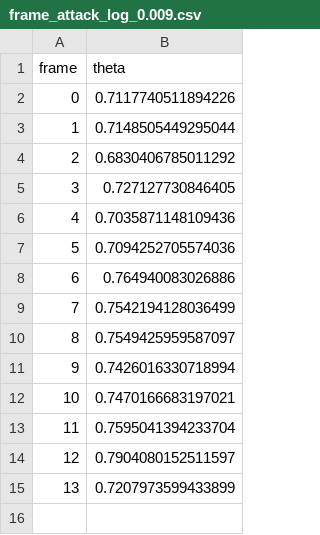
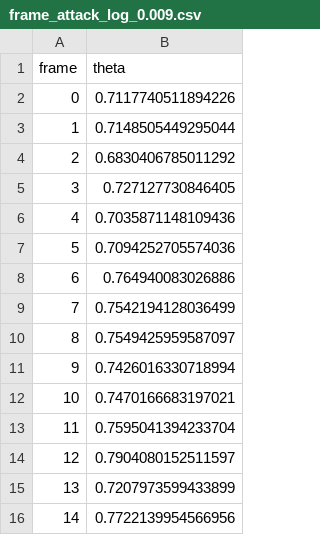
Before and after one commit to Jeyso215/fawkes, a CSV file: fawkes/vox/attack/p12p4/frame_attack_log_0.009.csv, drawn as a sheet.

```diff
--- a/fawkes/vox/attack/p12p4/frame_attack_log_0.009.csv
+++ b/fawkes/vox/attack/p12p4/frame_attack_log_0.009.csv
@@ -15 +15,2 @@ frame,theta
 13,0.7207973599433899
+14,0.7722139954566956
```
Also changed, not shown: fawkes/vox/attack/p12p3/frame_attack_log_0.009.csv, fawkes/vox/attack/p22p4/frame_attack_log_0.009.csv, 1 other file.
